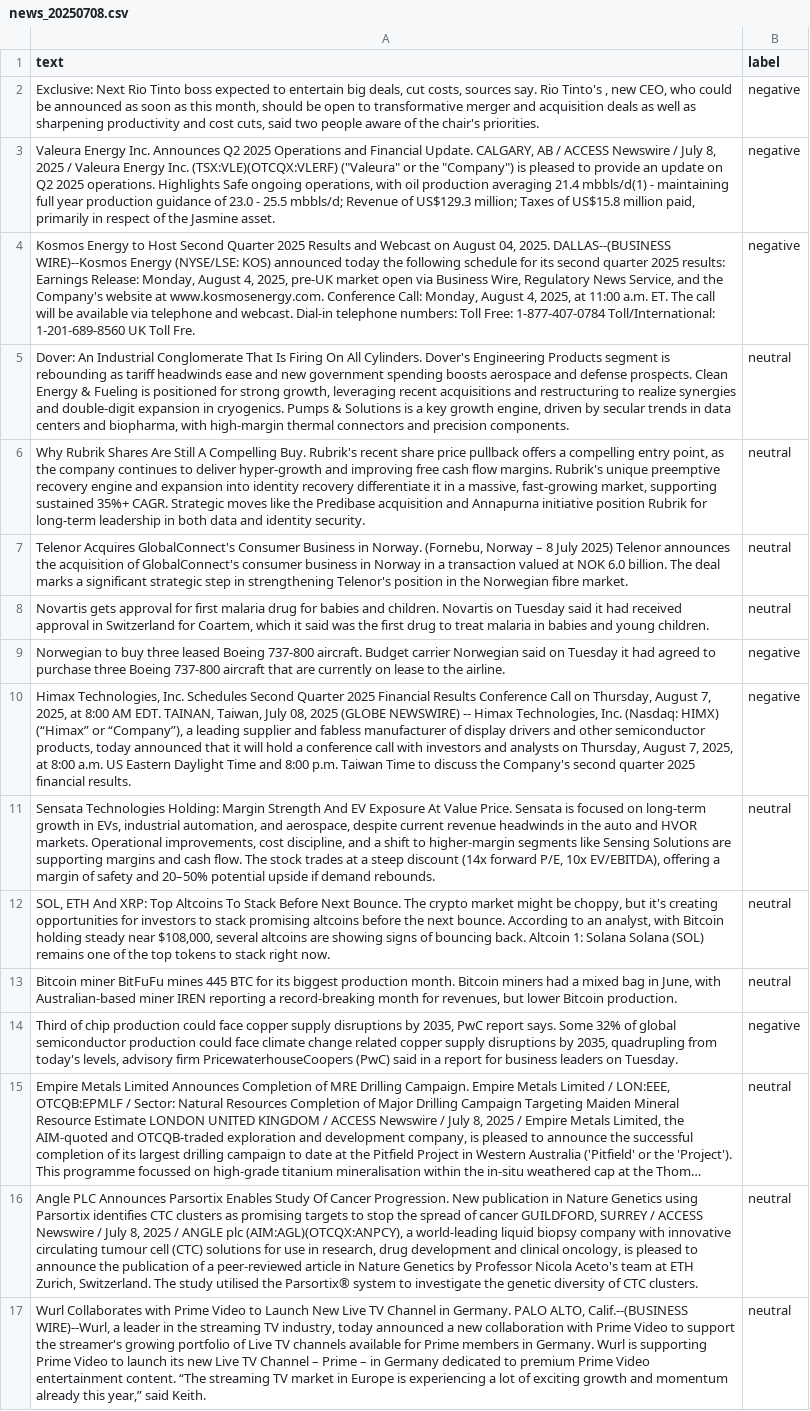
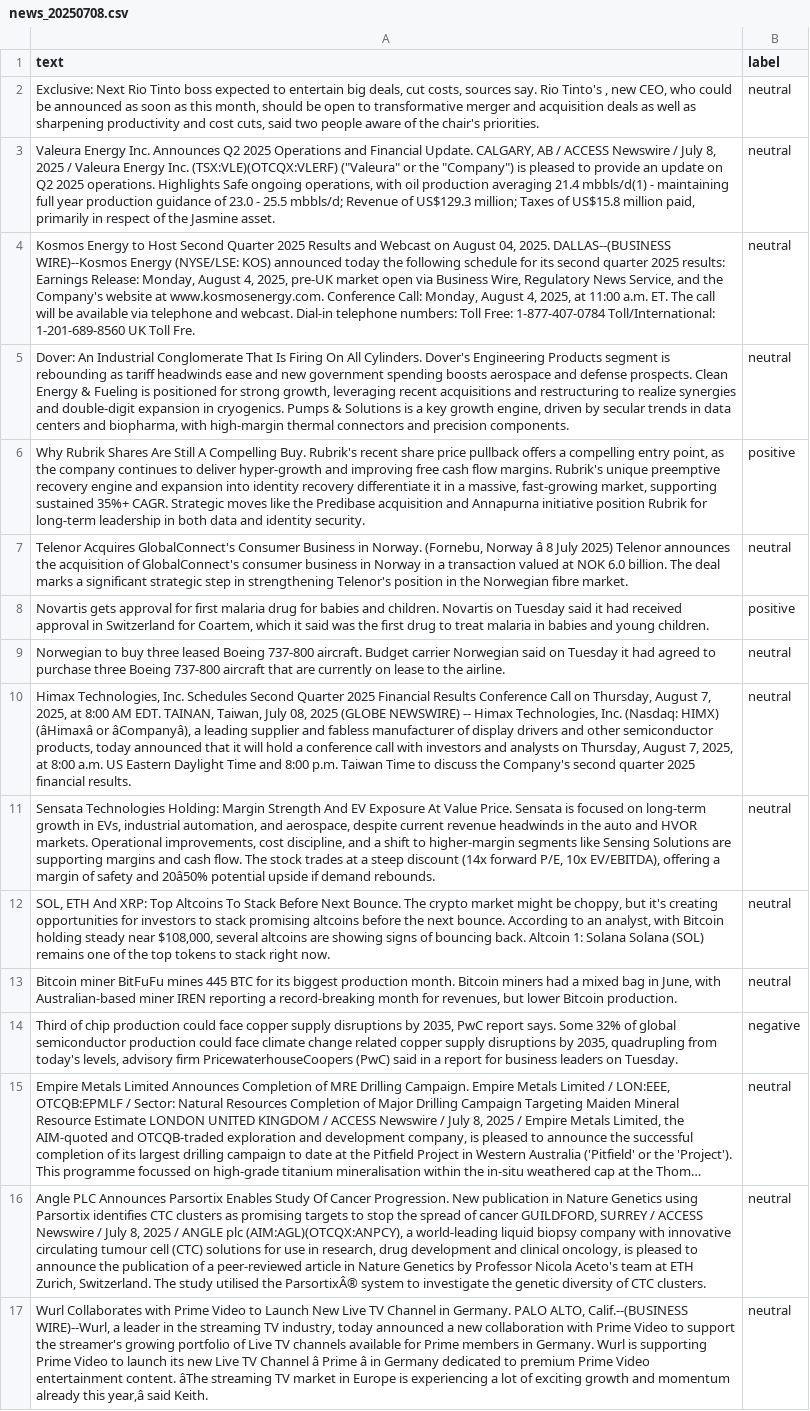
Before and after one commit to Bencode92/tradepulse-ml, a CSV file: datasets/news_20250708.csv, drawn as a sheet; only a part is shown; long unchanged cells end in …; removed rows and columns are numbered as before the commit, all else as after; the diff covers the shown part only; the diff names each change by its address in the sheet, - before the commit and + after, or states it on an @@ line.

Commit message:
Update news_20250708.csv via web editor (30 lignes)

```diff
--- a/datasets/news_20250708.csv
+++ b/datasets/news_20250708.csv
-B2:B4 (label): negative
+B2:B4 (label): neutral
-B6 (label): neutral
+B6 (label): positive
-A7 (text): …(Fornebu, Norway – 8 July…
+A7 (text): …(Fornebu, Norway â 8 July…
-B8 (label): neutral
+B8 (label): positive
-B9 (label): negative
+B9 (label): neutral
-row 10: Himax Technologies, Inc. Schedules Second Quarter 2025 Financial Results Conference Call on Thursday, August 7, 2025, at 8:00 AM EDT. TAINAN, Taiwan, July 08, 2025 (GLOBE NEWSWIRE) -- Himax Technologies, Inc. (Nasdaq: HIMX) (“Himax” or “Company”), a leading supplier and fabless manufacturer of display drivers and other semiconductor products, today announced that it will hold a conference call with investors and analysts on Thursday, August 7, 2025, at 8:00 a.m. US Eastern Daylight Time and 8:00 p.m. Taiwan Time to discuss the Company's second quarter 2025 financial results. | negative
+row 10: Himax Technologies, Inc. Schedules Second Quarter 2025 Financial Results Conference Call on Thursday, August 7, 2025, at 8:00 AM EDT. TAINAN, Taiwan, July 08, 2025 (GLOBE NEWSWIRE) -- Himax Technologies, Inc. (Nasdaq: HIMX) (âHimaxâ or âCompanyâ), a leading supplier and fabless manufacturer of display drivers and other semiconductor products, today announced that it will hold a conference call with investors and analysts on Thursday, August 7, 2025, at 8:00 a.m. US Eastern Daylight Time and 8:00 p.m. Taiwan Time to discuss the Company's second quarter 2025 financial results. | neutral
-A11 (text): …safety and 20–50% potential upside…
+A11 (text): …safety and 20â50% potential upside…
-A16 (text): …utilised the Parsortix® system to…
+A16 (text): …utilised the ParsortixÂ® system to…
-A17 (text): …TV Channel – Prime – in Germany dedicated to premium Prime Video entertainment content. “The streaming TV market in Europe is experiencing a lot of exciting growth and momentum already this year,” said Keith.
+A17 (text): …TV Channel â Prime â in Germany dedicated to premium Prime Video entertainment content. âThe streaming TV market in Europe is experiencing a lot of exciting growth and momentum already this year,â said Keith.
```
Also changed, not shown: 6 added rows, 6 removed rows and 7 edited cells elsewhere in this file.
